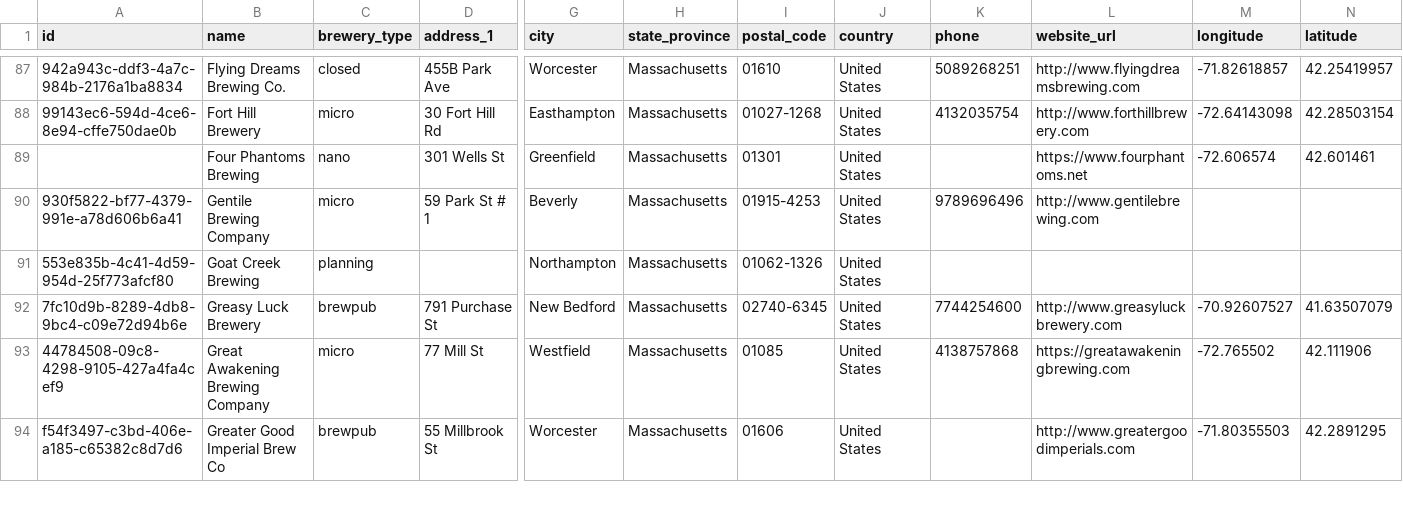
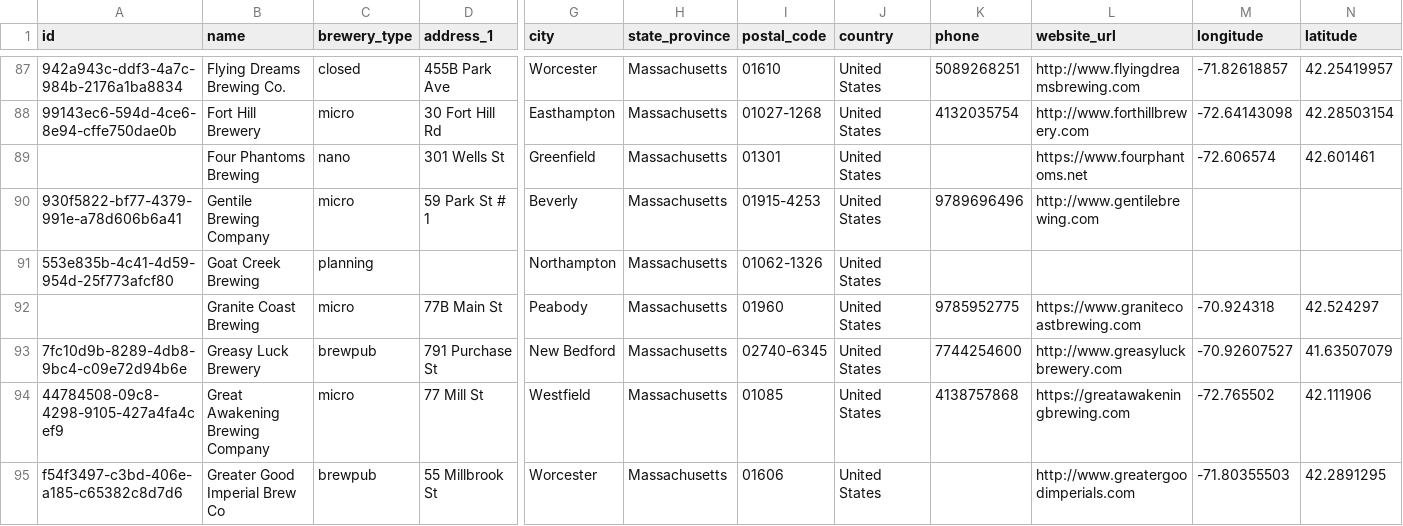
Before and after one commit to openbrewerydb/openbrewerydb, a CSV file: data/united-states/massachusetts.csv, drawn as a sheet; only a part is shown, gaps mark what is left out; rows hold the shown columns only; the diff names each change by its address in the sheet, - before the commit and + after, or states it on an @@ line.

Commit message:
Add Granite Coast Brewing to massachusetts.csv

```diff
--- a/data/united-states/massachusetts.csv
+++ b/data/united-states/massachusetts.csv
+row 92:  | Granite Coast Brewing | micro | 77B Main St | Peabody | Massachusetts | 01960 | United States | 9785952775 | https://www.granitecoastbrewing.com | -70.924318 | 42.524297
```
